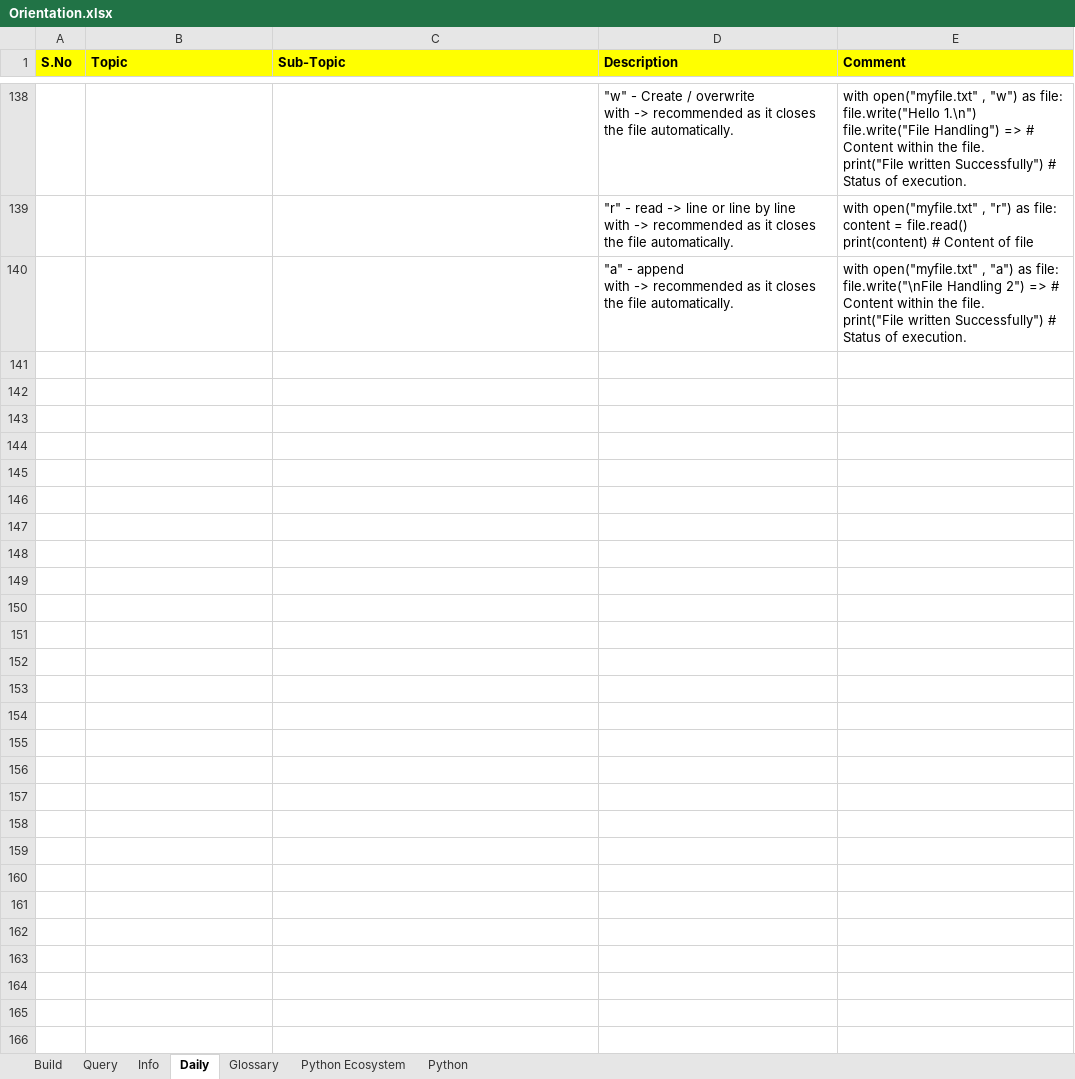
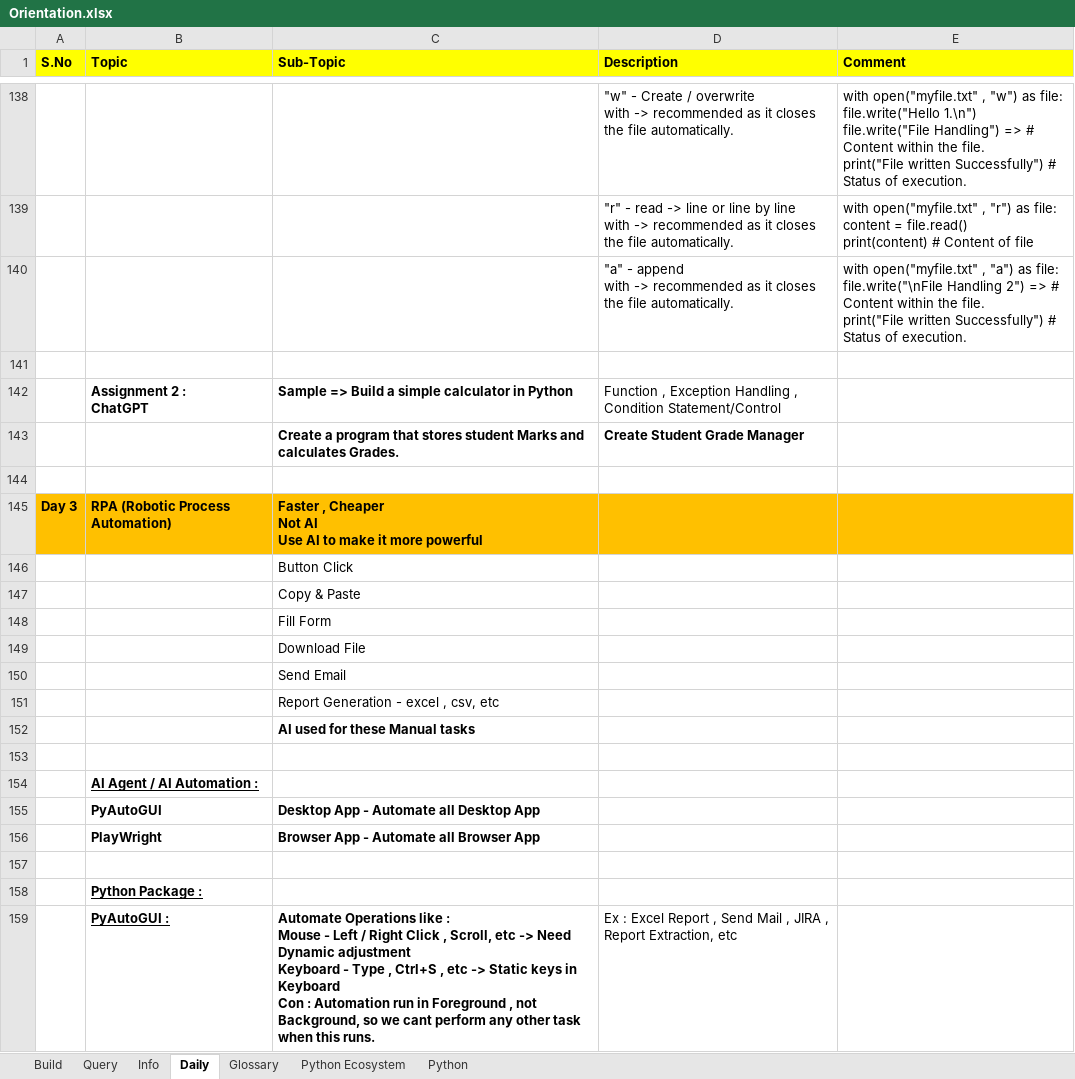
Before and after one commit to subathra012015-droid/Folder-1, an Excel workbook: Orientation.xlsx, sheet Daily, drawn as a sheet; only a part is shown, gaps mark what is left out; values as stored, in another font and other column widths than the file's, no borders; ↵ is a line break in a cell; the diff covers the shown part only; the diff names each change by its address in the sheet, - before the commit and + after, or states it on an @@ line.

```diff
--- a/Orientation.xlsx (sheet Daily)
+++ b/Orientation.xlsx (sheet Daily)
+row 141: (empty)
+row 142:  | Assignment 2 : ↵ ChatGPT | Sample => Build a simple calculator in Python | Function , Exception Handling , Condition Statement/Control
+row 143:  |  | Create a program that stores student Marks and calculates Grades. | Create Student Grade Manager
+row 144: (empty)
+row 145: Day 3 | RPA (Robotic Process Automation) | Faster , Cheaper ↵ Not AI ↵ Use AI to make it more powerful
+row 146:  |  | Button Click
+row 147:  |  | Copy & Paste
+row 148:  |  | Fill Form
+row 149:  |  | Download File
+row 150:  |  | Send Email
+row 151:  |  | Report Generation - excel , csv, etc
+row 152:  |  | AI used for these Manual tasks
+row 153: (empty)
+row 154:  | AI Agent / AI Automation :
+row 155:  | PyAutoGUI | Desktop App - Automate all Desktop App
+row 156:  | PlayWright | Browser App - Automate all Browser App
+row 157: (empty)
+row 158:  | Python Package :
+row 159:  | PyAutoGUI : | Automate Operations like : ↵ Mouse - Left / Right Click , Scroll, etc -> Need Dynamic adjustment ↵ Keyboard - Type , Ctrl+S , etc -> Static keys in Keyboard ↵ Con : Automation run in Foreground , not Background, so we cant perform any other task when this runs. | Ex : Excel Report , Send Mail , JIRA , Report Extraction, etc
```
Also changed, not shown: 74 added rows and 11 edited cells elsewhere in this sheet, sheet Glossary, 5 other files.
